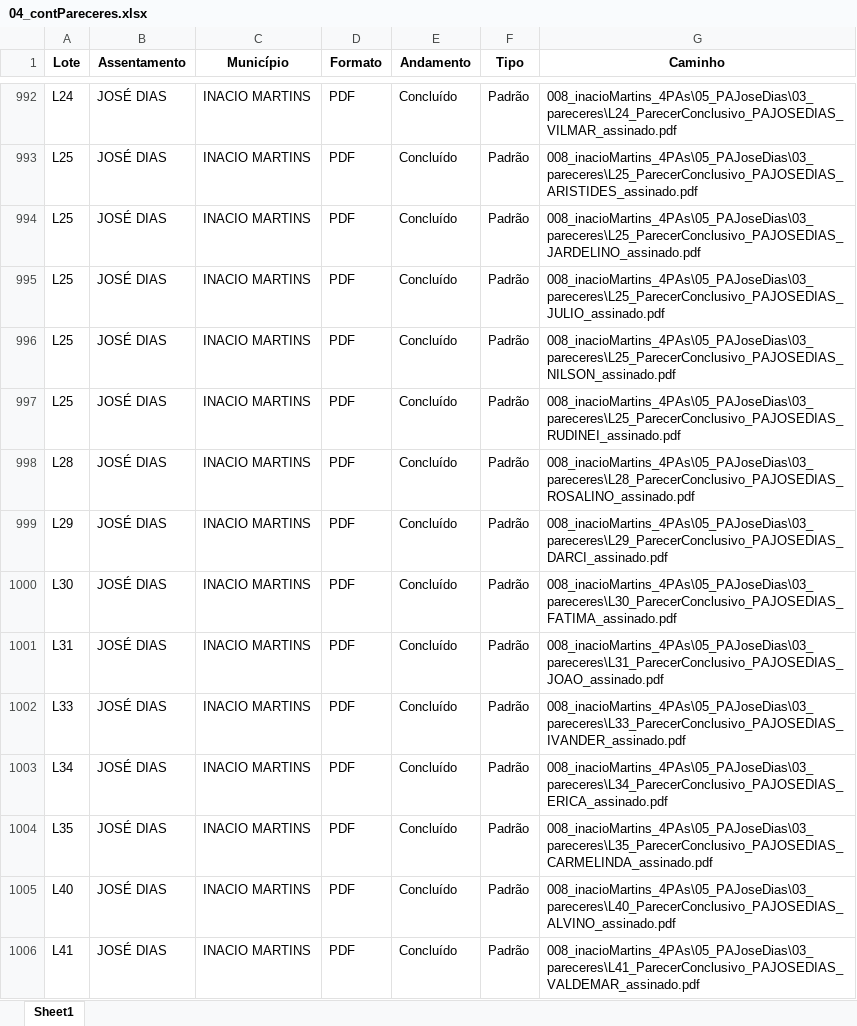
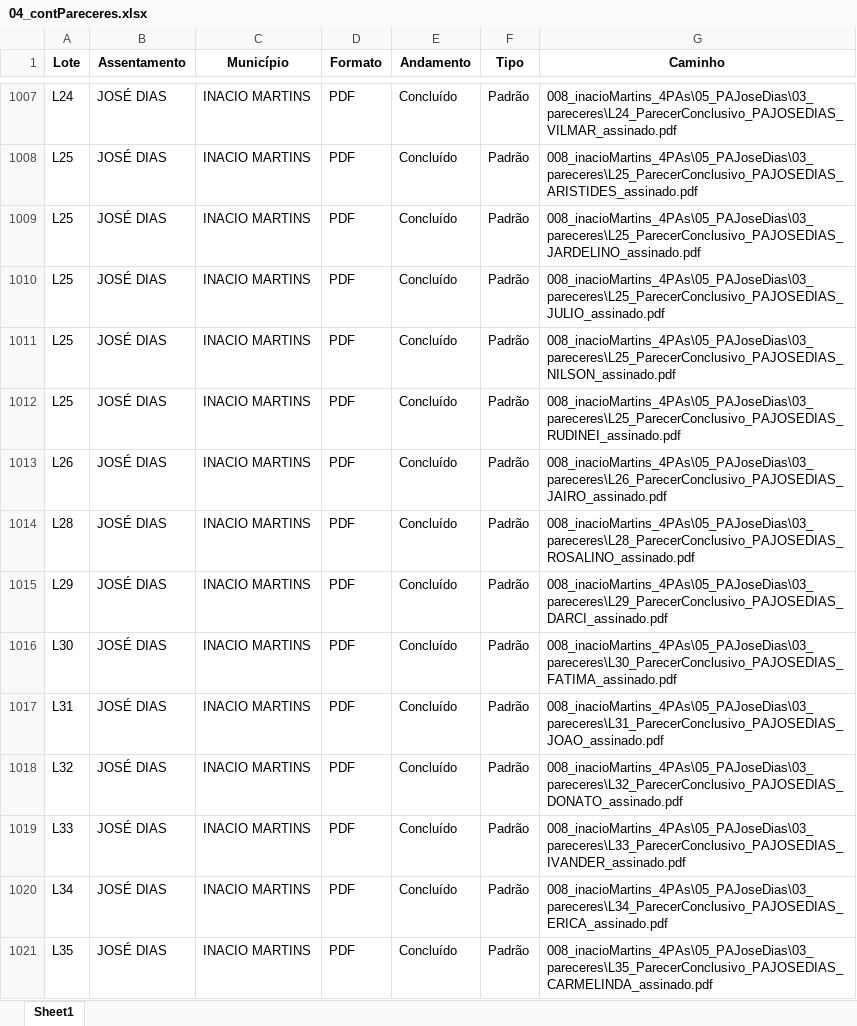
Before and after one commit to geotilageamb/dashboardgeral_so, an Excel workbook: 04_contPareceres.xlsx, sheet Sheet1, drawn as a sheet; only a part is shown, gaps mark what is left out; the shorter side is filled out with more unchanged rows; values as stored, in another font and other column widths than the file's, no borders; the diff covers the shown part only; the diff names each change by its address in the sheet, - before the commit and + after, or states it on an @@ line.

Commit message:
Atualização do arquivo de pareceres

```diff
--- a/04_contPareceres.xlsx (sheet Sheet1)
+++ b/04_contPareceres.xlsx (sheet Sheet1)
+row 1013: L26 | JOSÉ DIAS | INACIO MARTINS | PDF | Concluído | Padrão | 008_inacioMartins_4PAs\05_PAJoseDias\03_pareceres\L26_ParecerConclusivo_PAJOSEDIAS_JAIRO_assinado.pdf
+row 1018: L32 | JOSÉ DIAS | INACIO MARTINS | PDF | Concluído | Padrão | 008_inacioMartins_4PAs\05_PAJoseDias\03_pareceres\L32_ParecerConclusivo_PAJOSEDIAS_DONATO_assinado.pdf
```
Also changed, not shown: 28 added rows elsewhere in this sheet.
